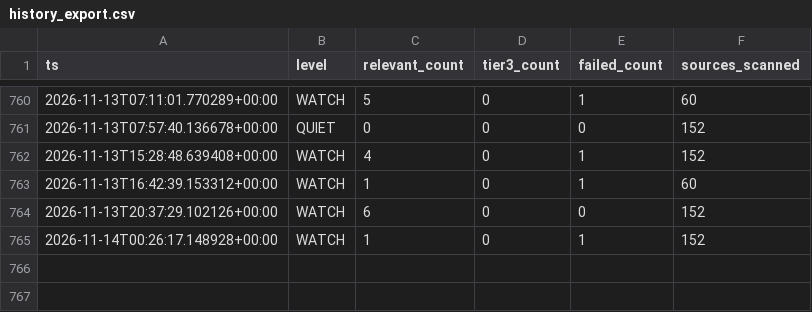
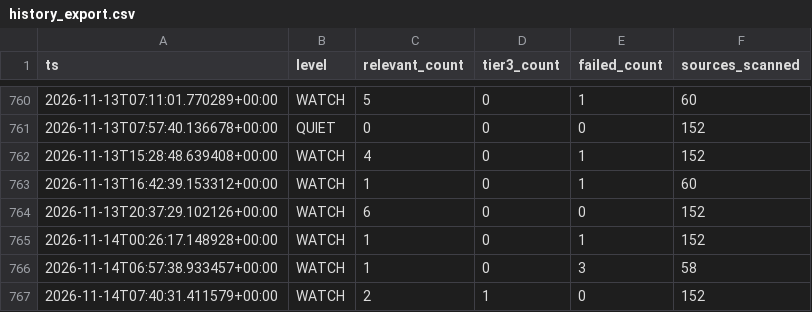
Before and after one commit to andrejsvorobjovs/baltic-monitor-site, a CSV file: history_export.csv, drawn as a sheet; only a part is shown, gaps mark what is left out; the diff names each change by its address in the sheet, - before the commit and + after, or states it on an @@ line.

```diff
--- a/history_export.csv
+++ b/history_export.csv
+row 766: 2026-11-14T06:57:38.933457+00:00 | WATCH | 1 | 0 | 3 | 58
+row 767: 2026-11-14T07:40:31.411579+00:00 | WATCH | 2 | 1 | 0 | 152
```
Also changed, not shown: escalation_export.csv, 4 other files.
